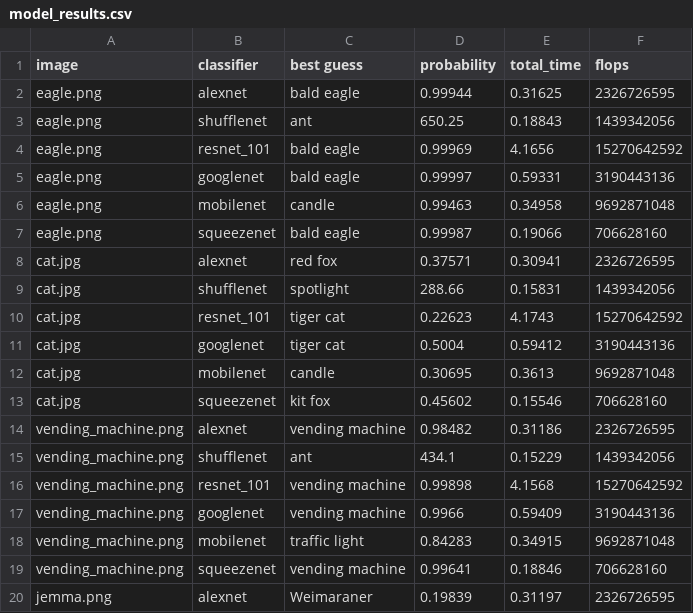
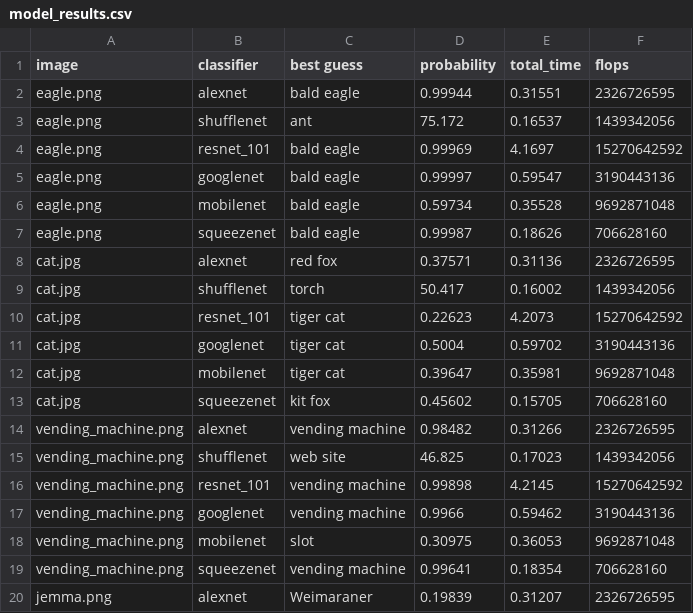
Before and after one commit to rdeamici/asn5-deep-learning, a CSV file: model_results.csv, drawn as a sheet; only a part is shown; the diff covers the shown part only.

```diff
--- a/model_results.csv
+++ b/model_results.csv
@@ -1,20 +1,20 @@
 image,classifier,best guess,probability,total_time,flops
-eagle.png,alexnet,bald eagle,0.99944,0.31625,2326726595
-eagle.png,shufflenet,ant,650.25,0.18843,1439342056
-eagle.png,resnet_101,bald eagle,0.99969,4.1656,15270642592
-eagle.png,googlenet,bald eagle,0.99997,0.59331,3190443136
-eagle.png,mobilenet,candle,0.99463,0.34958,9692871048
-eagle.png,squeezenet,bald eagle,0.99987,0.19066,706628160
-cat.jpg,alexnet,red fox,0.37571,0.30941,2326726595
-cat.jpg,shufflenet,spotlight,288.66,0.15831,1439342056
-cat.jpg,resnet_101,tiger cat,0.22623,4.1743,15270642592
-cat.jpg,googlenet,tiger cat,0.5004,0.59412,3190443136
-cat.jpg,mobilenet,candle,0.30695,0.3613,9692871048
-cat.jpg,squeezenet,kit fox,0.45602,0.15546,706628160
-vending_machine.png,alexnet,vending machine,0.98482,0.31186,2326726595
-vending_machine.png,shufflenet,ant,434.1,0.15229,1439342056
-vending_machine.png,resnet_101,vending machine,0.99898,4.1568,15270642592
-vending_machine.png,googlenet,vending machine,0.9966,0.59409,3190443136
-vending_machine.png,mobilenet,traffic light,0.84283,0.34915,9692871048
-vending_machine.png,squeezenet,vending machine,0.99641,0.18846,706628160
-jemma.png,alexnet,Weimaraner,0.19839,0.31197,2326726595
+eagle.png,alexnet,bald eagle,0.99944,0.31551,2326726595
+eagle.png,shufflenet,ant,75.172,0.16537,1439342056
+eagle.png,resnet_101,bald eagle,0.99969,4.1697,15270642592
+eagle.png,googlenet,bald eagle,0.99997,0.59547,3190443136
+eagle.png,mobilenet,bald eagle,0.59734,0.35528,9692871048
+eagle.png,squeezenet,bald eagle,0.99987,0.18626,706628160
+cat.jpg,alexnet,red fox,0.37571,0.31136,2326726595
+cat.jpg,shufflenet,torch,50.417,0.16002,1439342056
+cat.jpg,resnet_101,tiger cat,0.22623,4.2073,15270642592
+cat.jpg,googlenet,tiger cat,0.5004,0.59702,3190443136
+cat.jpg,mobilenet,tiger cat,0.39647,0.35981,9692871048
+cat.jpg,squeezenet,kit fox,0.45602,0.15705,706628160
+vending_machine.png,alexnet,vending machine,0.98482,0.31266,2326726595
+vending_machine.png,shufflenet,web site,46.825,0.17023,1439342056
+vending_machine.png,resnet_101,vending machine,0.99898,4.2145,15270642592
+vending_machine.png,googlenet,vending machine,0.9966,0.59462,3190443136
+vending_machine.png,mobilenet,slot,0.30975,0.36053,9692871048
+vending_machine.png,squeezenet,vending machine,0.99641,0.18354,706628160
+jemma.png,alexnet,Weimaraner,0.19839,0.31207,2326726595
```
Also changed, not shown: 18 edited cells elsewhere in this file, cat_results.csv, eagle_results.csv, 4 other files.
